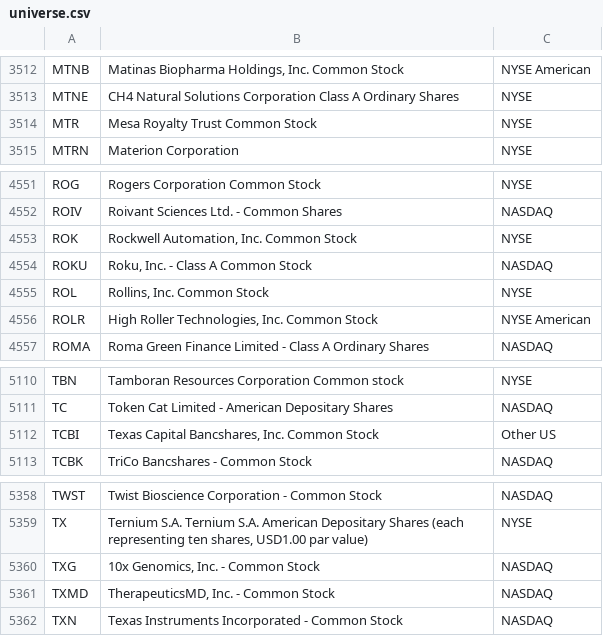
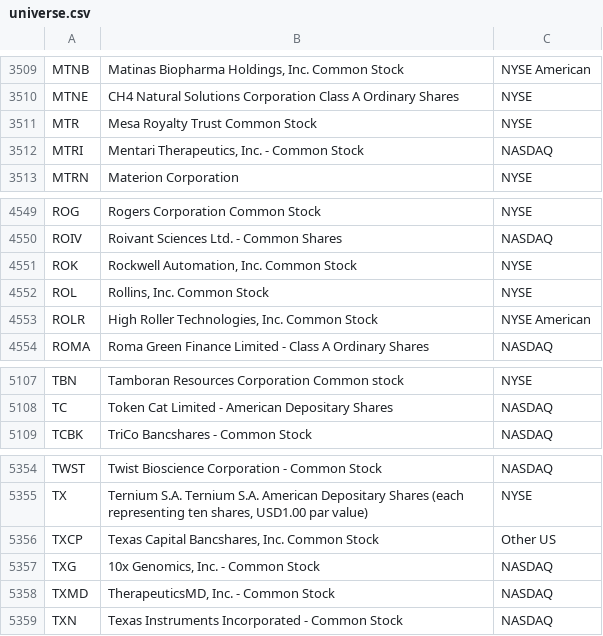
Before and after one commit to hakimrem23/screen-the-hell-out, a CSV file: data/universe.csv, drawn as a sheet; only a part is shown, gaps mark what is left out; the diff covers the shown part only.

```diff
--- a/data/universe.csv
+++ b/data/universe.csv
@@ -3514,2 +3511,3 @@ MTNE,CH4 Natural Solutions Corporation Class A Ordinary Shares,NYSE
 MTR,Mesa Royalty Trust Common Stock,NYSE
+MTRI,"Mentari Therapeutics, Inc. - Common Stock",NASDAQ
 MTRN,Materion Corporation,NYSE
@@ -4553,3 +4551,2 @@ ROIV,Roivant Sciences Ltd. - Common Shares,NASDAQ
 ROK,"Rockwell Automation, Inc. Common Stock",NYSE
-ROKU,"Roku, Inc. - Class A Common Stock",NASDAQ
 ROL,"Rollins, Inc. Common Stock",NYSE
@@ -5111,3 +5108,2 @@ TBN,Tamboran Resources Corporation Common stock,NYSE
 TC,Token Cat Limited - American Depositary Shares,NASDAQ
-TCBI,"Texas Capital Bancshares, Inc. Common Stock",Other US
 TCBK,TriCo Bancshares - Common Stock,NASDAQ
@@ -5359,2 +5355,3 @@ TWST,Twist Bioscience Corporation - Common Stock,NASDAQ
 TX,"Ternium S.A. Ternium S.A. American Depositary Shares (each representing ten shares, USD1.00 par value)",NYSE
+TXCP,"Texas Capital Bancshares, Inc. Common Stock",Other US
 TXG,"10x Genomics, Inc. - Common Stock",NASDAQ
```
Also changed, not shown: 1 added row and 4 removed rows elsewhere in this file, 2 other files.
